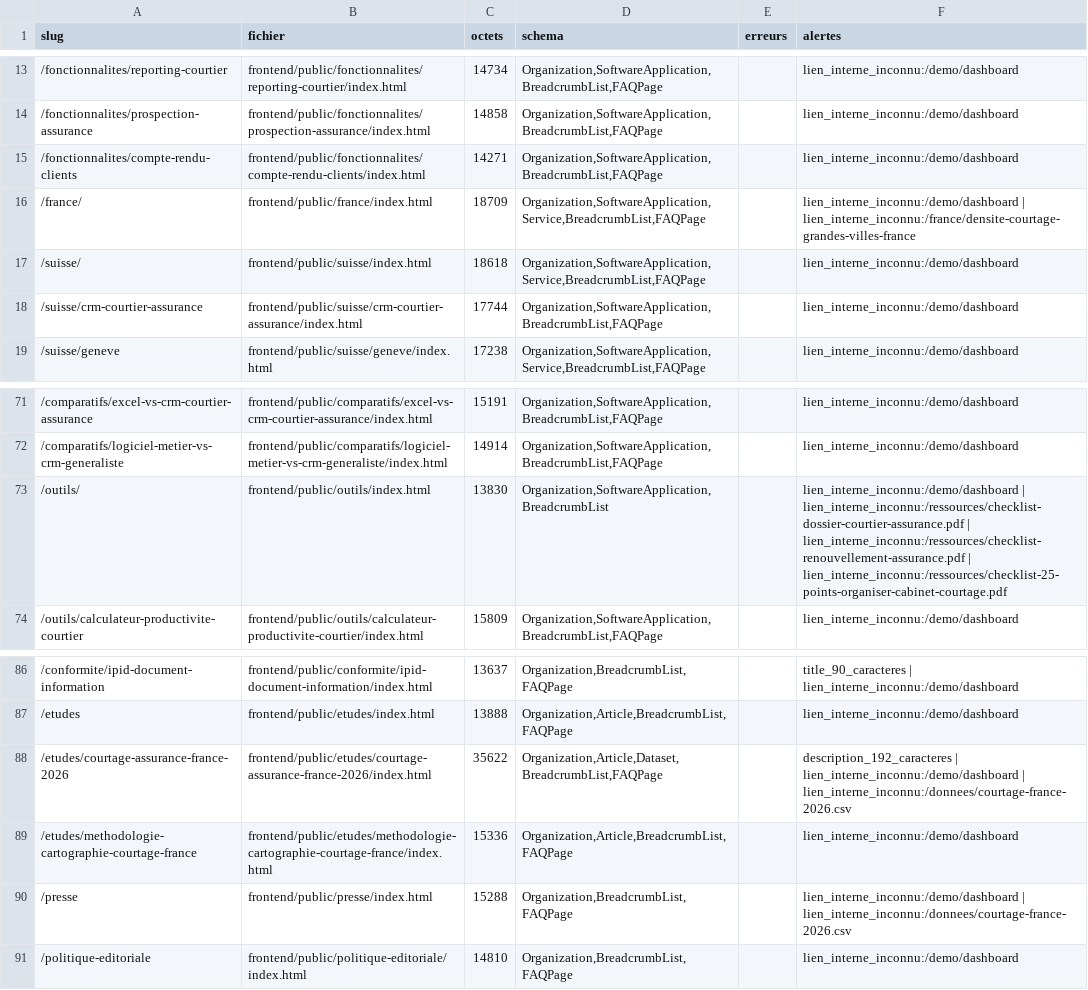
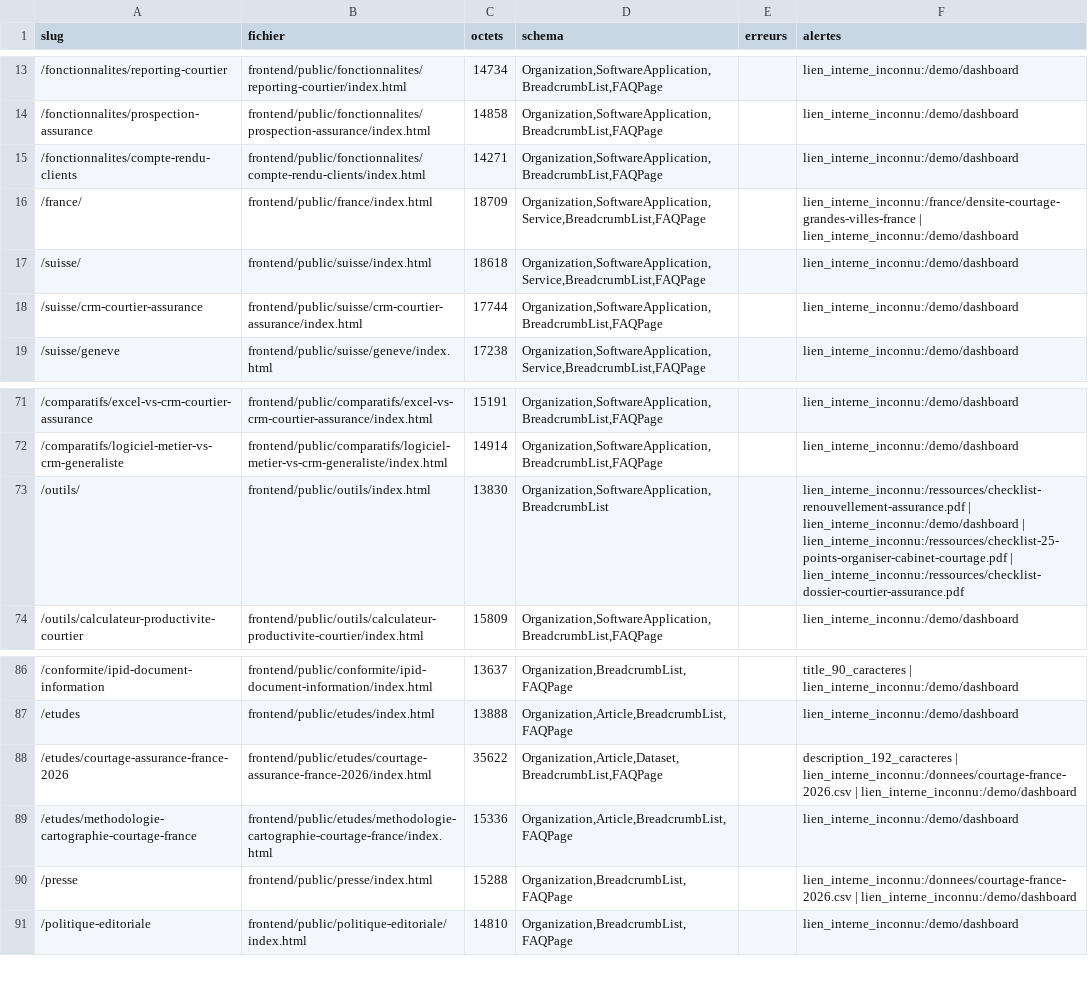
Before and after one commit to iamdalilrhasrhass-sys/COURTIA, a CSV file: seo/verdicts.csv, drawn as a sheet; only a part is shown, gaps mark what is left out.

```diff
--- a/seo/verdicts.csv
+++ b/seo/verdicts.csv
@@ -15,3 +15,3 @@ slug;fichier;octets;schema;erreurs;alertes
 /fonctionnalites/compte-rendu-clients;frontend/public/fonctionnalites/compte-rendu-clients/index.html;14271;Organization,SoftwareApplication,BreadcrumbList,FAQPage;;lien_interne_inconnu:/demo/dashboard
-/france/;frontend/public/france/index.html;18709;Organization,SoftwareApplication,Service,BreadcrumbList,FAQPage;;lien_interne_inconnu:/demo/dashboard | lien_interne_inconnu:/france/densite-courtage-grandes-villes-france
+/france/;frontend/public/france/index.html;18709;Organization,SoftwareApplication,Service,BreadcrumbList,FAQPage;;lien_interne_inconnu:/france/densite-courtage-grandes-villes-france | lien_interne_inconnu:/demo/dashboard
 /suisse/;frontend/public/suisse/index.html;18618;Organization,SoftwareApplication,Service,BreadcrumbList,FAQPage;;lien_interne_inconnu:/demo/dashboard
@@ -72,3 +72,3 @@ slug;fichier;octets;schema;erreurs;alertes
 /comparatifs/logiciel-metier-vs-crm-generaliste;frontend/public/comparatifs/logiciel-metier-vs-crm-generaliste/index.html;14914;Organization,SoftwareApplication,BreadcrumbList,FAQPage;;lien_interne_inconnu:/demo/dashboard
-/outils/;frontend/public/outils/index.html;13830;Organization,SoftwareApplication,BreadcrumbList;;lien_interne_inconnu:/demo/dashboard | lien_interne_inconnu:/ressources/checklist-dossier-courtier-assurance.pdf | lien_interne_inconnu:/ressources/checklist-renouvellement-assurance.pdf | lien_interne_inconnu:/ressources/checklist-25-points-organiser-cabinet-courtage.pdf
+/outils/;frontend/public/outils/index.html;13830;Organization,SoftwareApplication,BreadcrumbList;;lien_interne_inconnu:/ressources/checklist-renouvellement-assurance.pdf | lien_interne_inconnu:/demo/dashboard | lien_interne_inconnu:/ressources/checklist-25-points-organiser-cabinet-courtage.pdf | lien_interne_inconnu:/ressources/checklist-dossier-courtier-assurance.pdf
 /outils/calculateur-productivite-courtier;frontend/public/outils/calculateur-productivite-courtier/index.html;15809;Organization,SoftwareApplication,BreadcrumbList,FAQPage;;lien_interne_inconnu:/demo/dashboard
@@ -87,5 +87,5 @@ slug;fichier;octets;schema;erreurs;alertes
 /etudes;frontend/public/etudes/index.html;13888;Organization,Article,BreadcrumbList,FAQPage;;lien_interne_inconnu:/demo/dashboard
-/etudes/courtage-assurance-france-2026;frontend/public/etudes/courtage-assurance-france-2026/index.html;35622;Organization,Article,Dataset,BreadcrumbList,FAQPage;;description_192_caracteres | lien_interne_inconnu:/demo/dashboard | lien_interne_inconnu:/donnees/courtage-france-2026.csv
+/etudes/courtage-assurance-france-2026;frontend/public/etudes/courtage-assurance-france-2026/index.html;35622;Organization,Article,Dataset,BreadcrumbList,FAQPage;;description_192_caracteres | lien_interne_inconnu:/donnees/courtage-france-2026.csv | lien_interne_inconnu:/demo/dashboard
 /etudes/methodologie-cartographie-courtage-france;frontend/public/etudes/methodologie-cartographie-courtage-france/index.html;15336;Organization,Article,BreadcrumbList,FAQPage;;lien_interne_inconnu:/demo/dashboard
-/presse;frontend/public/presse/index.html;15288;Organization,BreadcrumbList,FAQPage;;lien_interne_inconnu:/demo/dashboard | lien_interne_inconnu:/donnees/courtage-france-2026.csv
+/presse;frontend/public/presse/index.html;15288;Organization,BreadcrumbList,FAQPage;;lien_interne_inconnu:/donnees/courtage-france-2026.csv | lien_interne_inconnu:/demo/dashboard
 /politique-editoriale;frontend/public/politique-editoriale/index.html;14810;Organization,BreadcrumbList,FAQPage;;lien_interne_inconnu:/demo/dashboard
```
Also changed, not shown: 19 other files.
